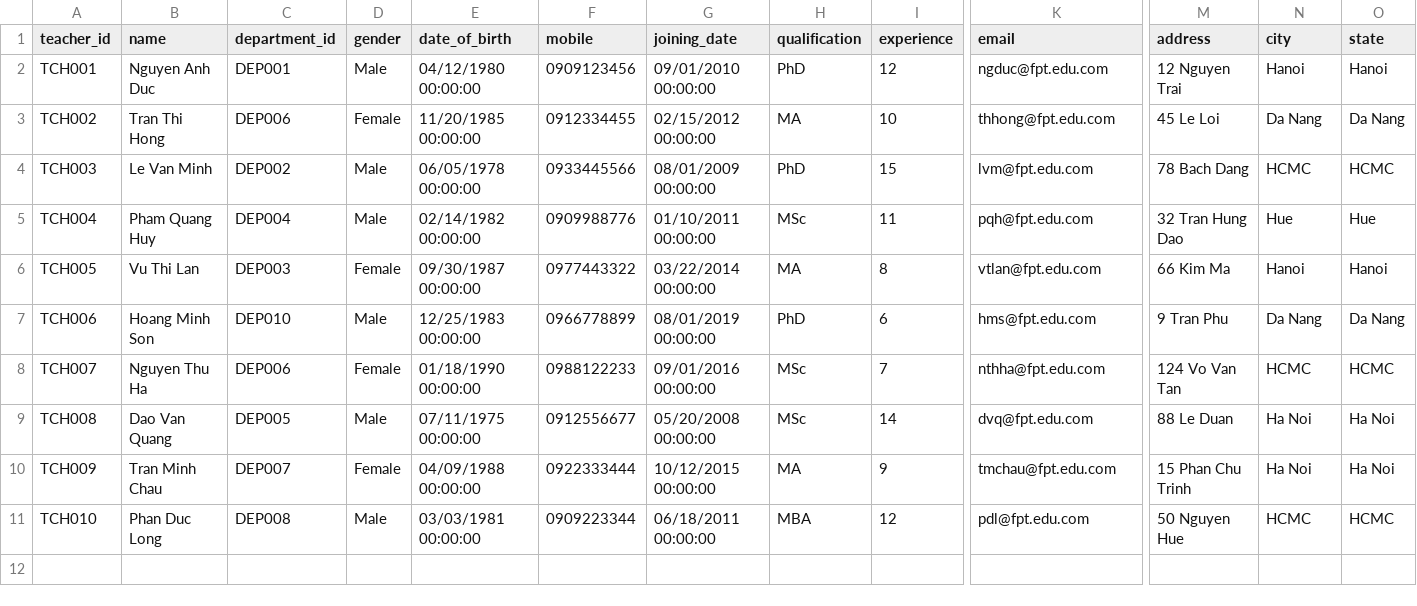
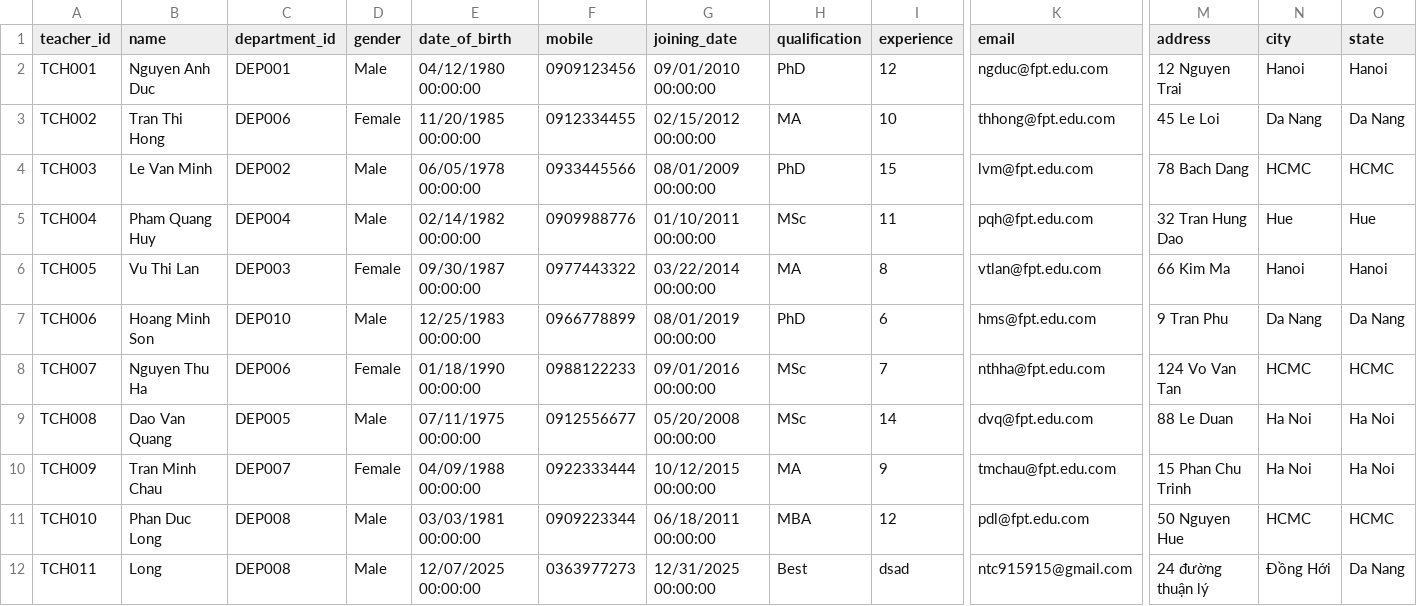
Before and after one commit to duonghd-dev/SIMS_FPT, a CSV file: CSV_DATA/teachers.csv, drawn as a sheet; only a part is shown, gaps mark what is left out; rows hold the shown columns only; the diff names each change by its address in the sheet, - before the commit and + after, or states it on an @@ line.

```diff
--- a/CSV_DATA/teachers.csv
+++ b/CSV_DATA/teachers.csv
+row 12: TCH011 | Long | DEP008 | Male | 12/07/2025 00:00:00 | 0363977273 | 12/31/2025 00:00:00 | Best | dsad | ntc915915@gmail.com | 24 đường thuận lý | Đồng Hới | Da Nang
```
Also changed, not shown: CSV_DATA/assignments.csv, CSV_DATA/classes.csv, 17 other files.
